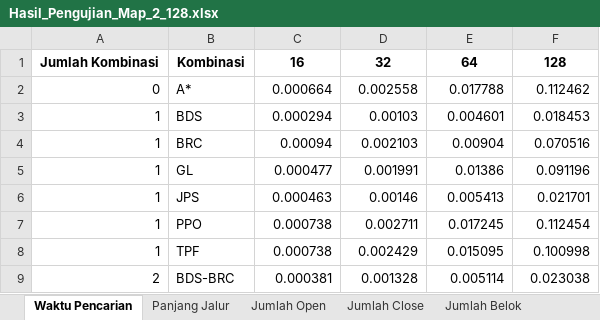
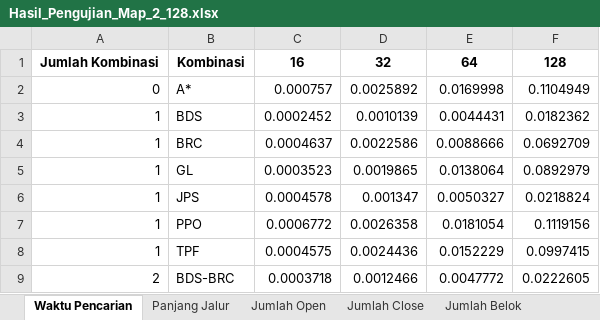
Before and after one commit to TegarSubagdja/Python_TA-Scratch, an Excel workbook: Hasil_Pengujian_Map_2_128.xlsx, sheet Waktu Pencarian, drawn as a sheet; only a part is shown; values as stored, in another font and other column widths than the file's, no borders; the diff covers the shown part only; the diff names each change by its address in the sheet, - before the commit and + after, or states it on an @@ line.

```diff
--- a/Hasil_Pengujian_Map_2_128.xlsx (sheet Waktu Pencarian)
+++ b/Hasil_Pengujian_Map_2_128.xlsx (sheet Waktu Pencarian)
-C2: 0.000664
+C2: 0.000757
-D2: 0.002558
+D2: 0.0025892
-E2: 0.017788
+E2: 0.0169998
-F2: 0.112462
+F2: 0.1104949
-C3: 0.000294
+C3: 0.0002452
-D3: 0.00103
+D3: 0.0010139
-E3: 0.004601
+E3: 0.0044431
-F3: 0.018453
+F3: 0.0182362
-C4: 0.00094
+C4: 0.0004637
-D4: 0.002103
+D4: 0.0022586
-E4: 0.00904
+E4: 0.0088666
-F4: 0.070516
+F4: 0.0692709
-C5: 0.000477
+C5: 0.0003523
-D5: 0.001991
+D5: 0.0019865
-E5: 0.01386
+E5: 0.0138064
-F5: 0.091196
+F5: 0.0892979
-C6: 0.000463
+C6: 0.0004578
-D6: 0.00146
+D6: 0.001347
-E6: 0.005413
+E6: 0.0050327
-F6: 0.021701
+F6: 0.0218824
-C7: 0.000738
+C7: 0.0006772
-D7: 0.002711
+D7: 0.0026358
-E7: 0.017245
+E7: 0.0181054
-F7: 0.112454
+F7: 0.1119156
-C8: 0.000738
+C8: 0.0004575
-D8: 0.002429
+D8: 0.0024436
-E8: 0.015095
+E8: 0.0152229
-F8: 0.100998
+F8: 0.0997415
-C9: 0.000381
+C9: 0.0003718
-D9: 0.001328
+D9: 0.0012466
-E9: 0.005114
+E9: 0.0047772
-F9: 0.023038
+F9: 0.0222605
```
Also changed, not shown: 224 edited cells elsewhere in this sheet, Hasil_Pengujian_Map_128.xlsx, Hasil_Pengujian_Map_1_128.xlsx, 15 other files.
